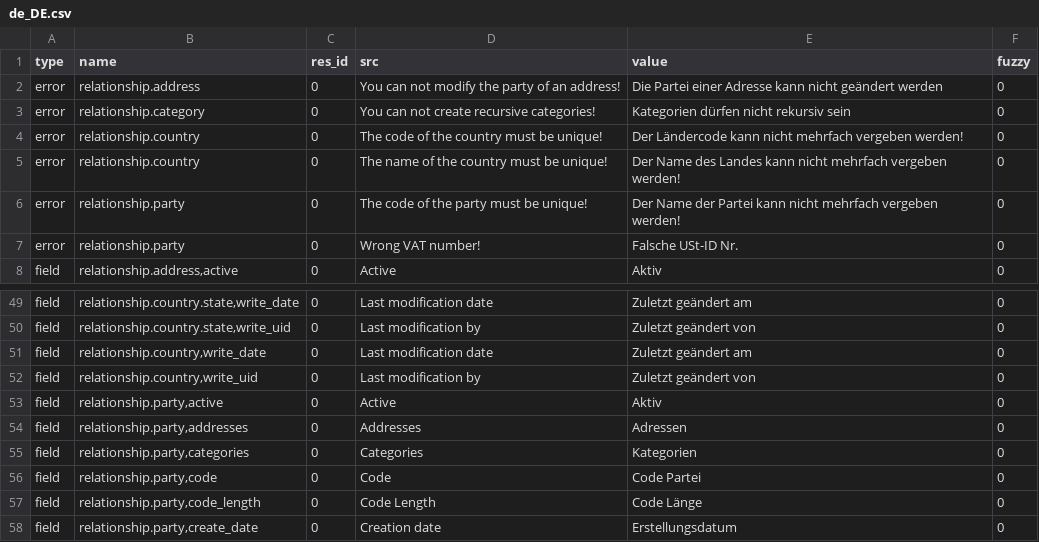
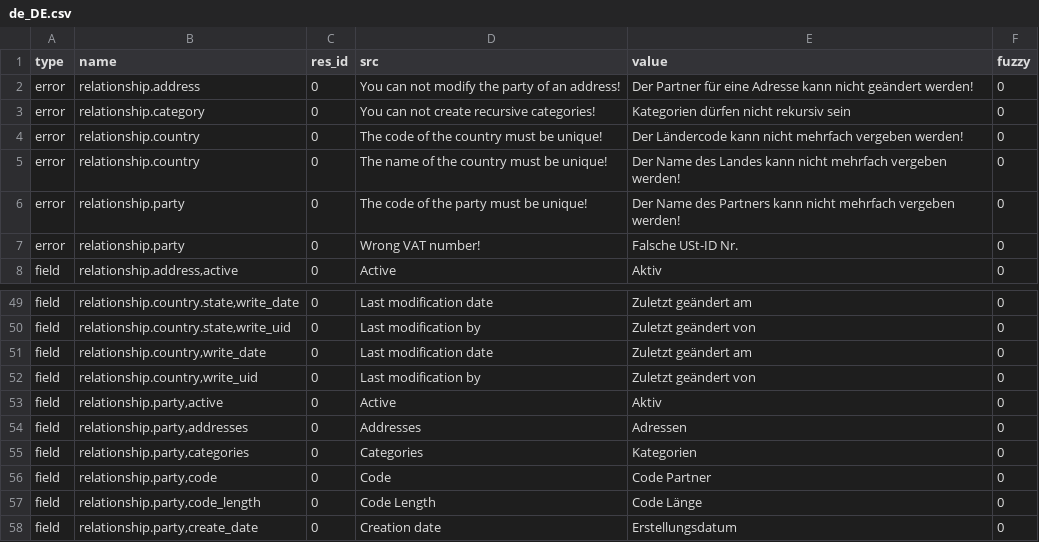
Before and after one commit to coopengo/party, a CSV file: de_DE.csv, drawn as a sheet; only a part is shown, gaps mark what is left out; the diff covers the shown part only.

```diff
--- a/de_DE.csv
+++ b/de_DE.csv
@@ -1,3 +1,3 @@
 type,name,res_id,src,value,fuzzy
-error,relationship.address,0,You can not modify the party of an address!,Die Partei einer Adresse kann nicht geändert werden,0
+error,relationship.address,0,You can not modify the party of an address!,Der Partner für eine Adresse kann nicht geändert werden!,0
 error,relationship.category,0,You can not create recursive categories!,Kategorien dürfen nicht rekursiv sein,0
@@ -5,3 +5,3 @@ error,relationship.country,0,The code of the country must be unique!,Der Länder
 error,relationship.country,0,The name of the country must be unique!,Der Name des Landes kann nicht mehrfach vergeben werden!,0
-error,relationship.party,0,The code of the party must be unique!,Der Name der Partei kann nicht mehrfach vergeben werden!,0
+error,relationship.party,0,The code of the party must be unique!,Der Name des Partners kann nicht mehrfach vergeben werden!,0
 error,relationship.party,0,Wrong VAT number!,Falsche USt-ID Nr.,0
@@ -55,3 +55,3 @@ field,"relationship.party,addresses",0,Addresses,Adressen,0
 field,"relationship.party,categories",0,Categories,Kategorien,0
-field,"relationship.party,code",0,Code,Code Partei,0
+field,"relationship.party,code",0,Code,Code Partner,0
 field,"relationship.party,code_length",0,Code Length,Code Länge,0
```
Also changed, not shown: 1 added row and 12 edited cells elsewhere in this file.
